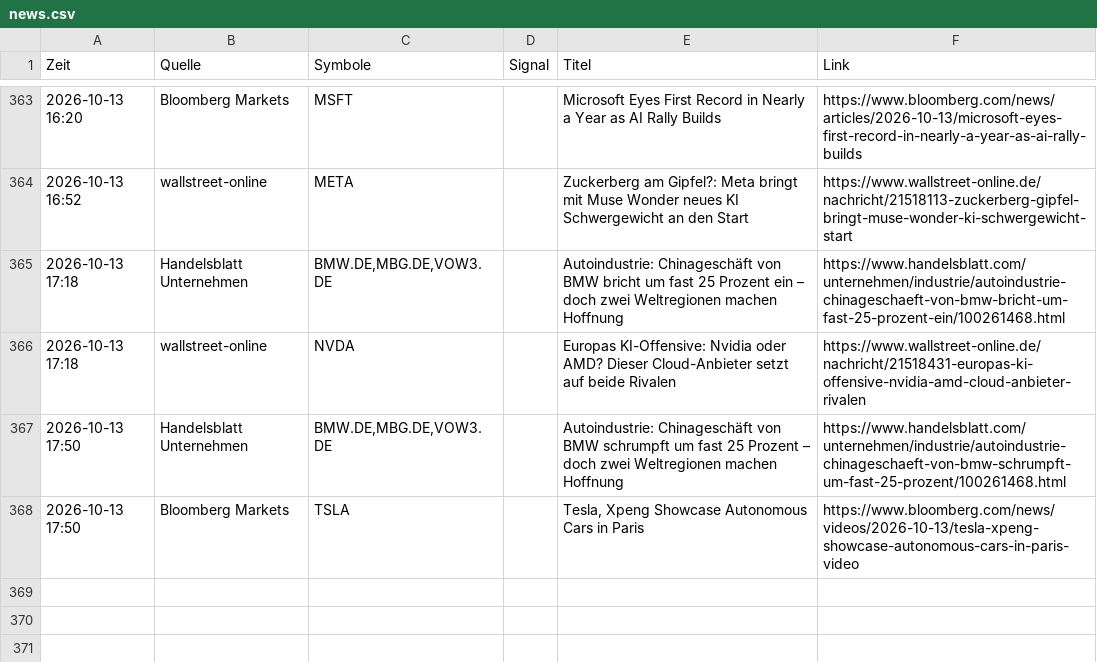
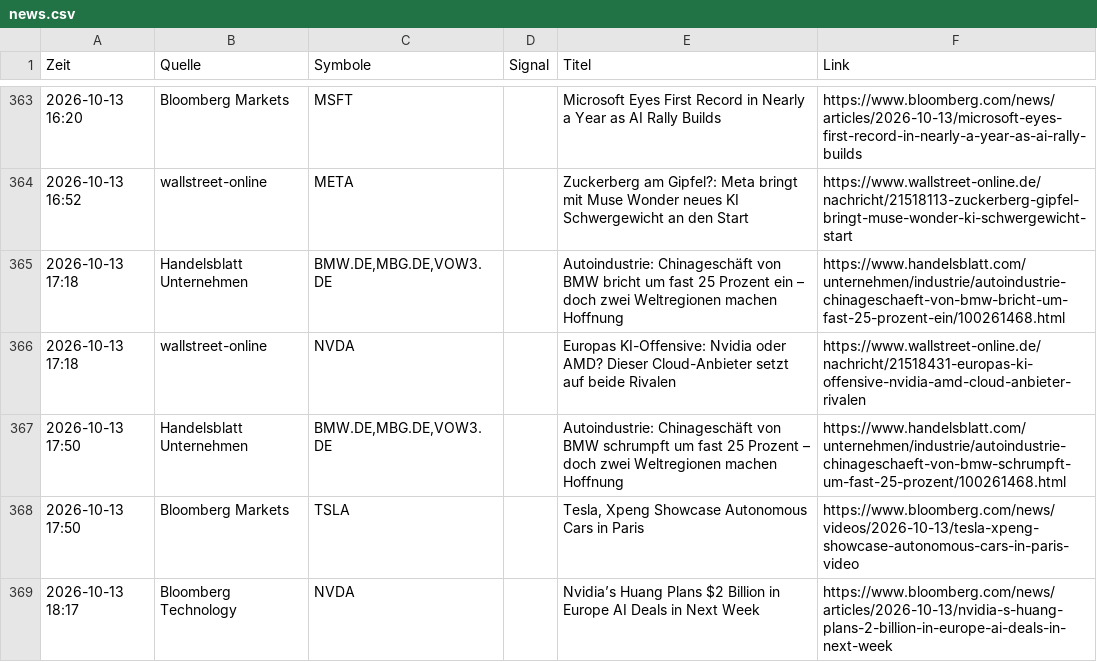
Before and after one commit to Niklaswe295/aktien-waechter, a CSV file: news.csv, drawn as a sheet; only a part is shown, gaps mark what is left out; the diff names each change by its address in the sheet, - before the commit and + after, or states it on an @@ line.

```diff
--- a/news.csv
+++ b/news.csv
+row 369: 2026-10-13 18:17 | Bloomberg Technology | NVDA |  | Nvidia’s Huang Plans $2 Billion in Europe AI Deals in Next Week | https://www.bloomberg.com/news/articles/2026-10-13/nvidia-s-huang-plans-2-billion-in-europe-ai-deals-in-next-week
```
Also changed, not shown: 1 other file.
